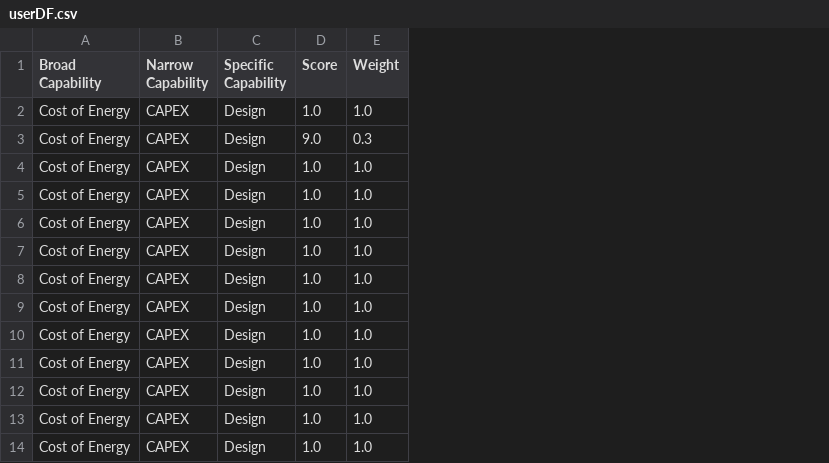
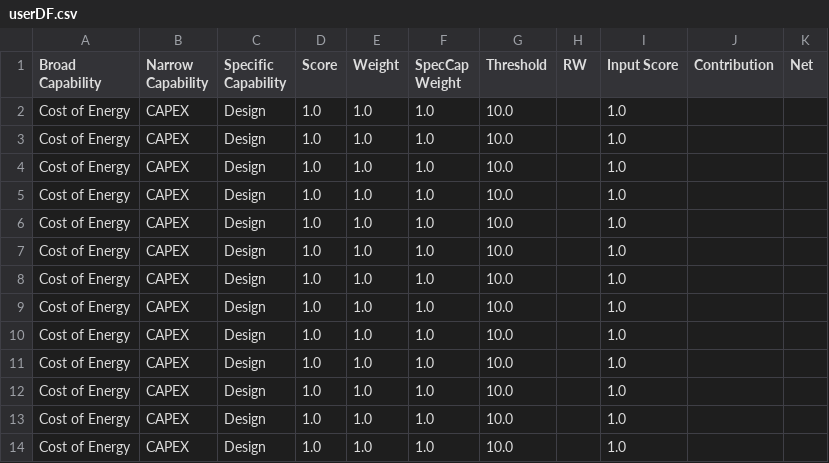
Before and after one commit to aidanbharath/TPL_assessment, a CSV file: static/userDF.csv, drawn as a sheet; only a part is shown; the diff names each change by its address in the sheet, - before the commit and + after, or states it on an @@ line.

Commit message:
created weighting funtions

```diff
--- a/static/userDF.csv
+++ b/static/userDF.csv
+column F (SpecCap Weight), rows 2-14: all 1.0
+column G (Threshold), rows 2-14: all 10.0
+column H (RW), empty
+column I (Input Score), rows 2-14: all 1.0
+column J (Contribution), empty
+column K (Net), empty
-D3 (Score): 9.0
+D3 (Score): 1.0
-E3 (Weight): 0.3
+E3 (Weight): 1.0
```
Also changed, not shown: 5 other files.
